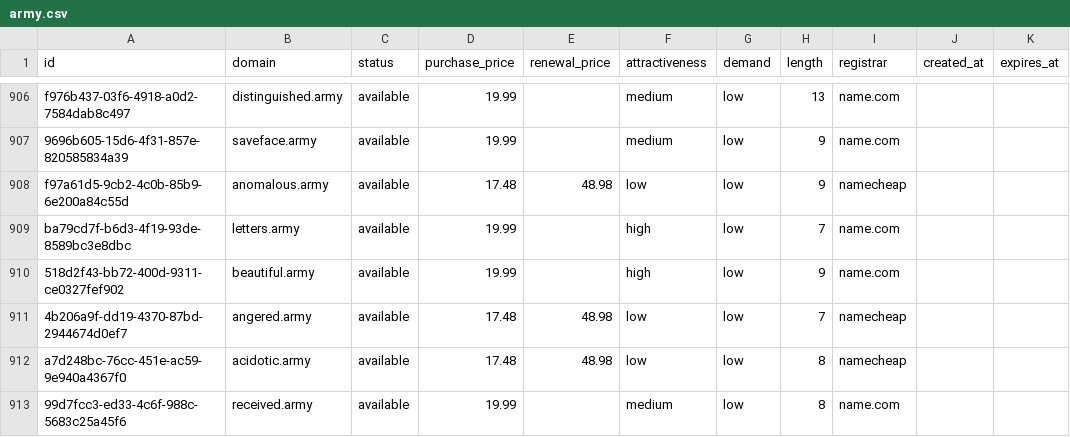
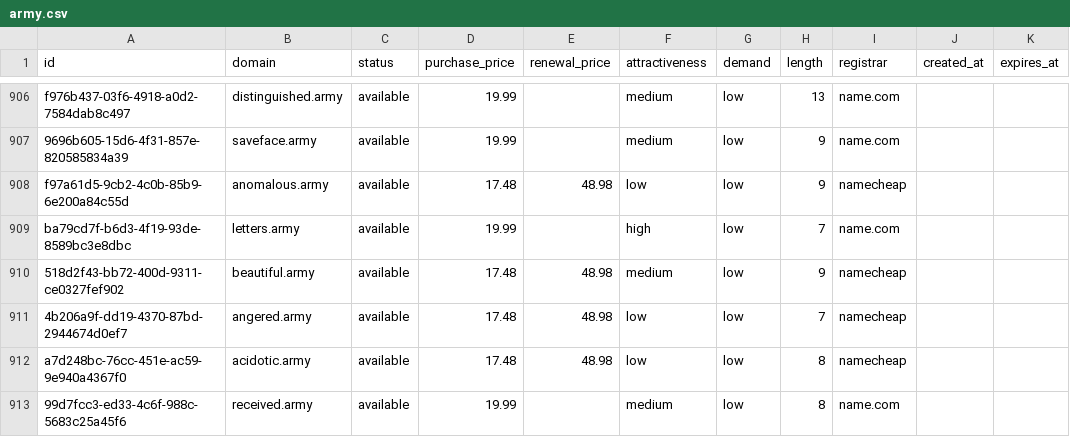
Before and after one commit to UniqueDomains/army-oneword-domains, a CSV file: army.csv, drawn as a sheet; only a part is shown, gaps mark what is left out.

Commit message:
Domains update

```diff
--- a/army.csv
+++ b/army.csv
@@ -909,3 +909,3 @@ f97a61d5-9cb2-4c0b-85b9-6e200a84c55d,anomalous.army,available,17.48,48.98,low,lo
 ba79cd7f-b6d3-4f19-93de-8589bc3e8dbc,letters.army,available,19.99,,high,low,7,name.com,,
-518d2f43-bb72-400d-9311-ce0327fef902,beautiful.army,available,19.99,,high,low,9,name.com,,
+518d2f43-bb72-400d-9311-ce0327fef902,beautiful.army,available,17.48,48.98,medium,low,9,namecheap,,
 4b206a9f-dd19-4370-87bd-2944674d0ef7,angered.army,available,17.48,48.98,low,low,7,namecheap,,
```
Also changed, not shown: 4 other files.
